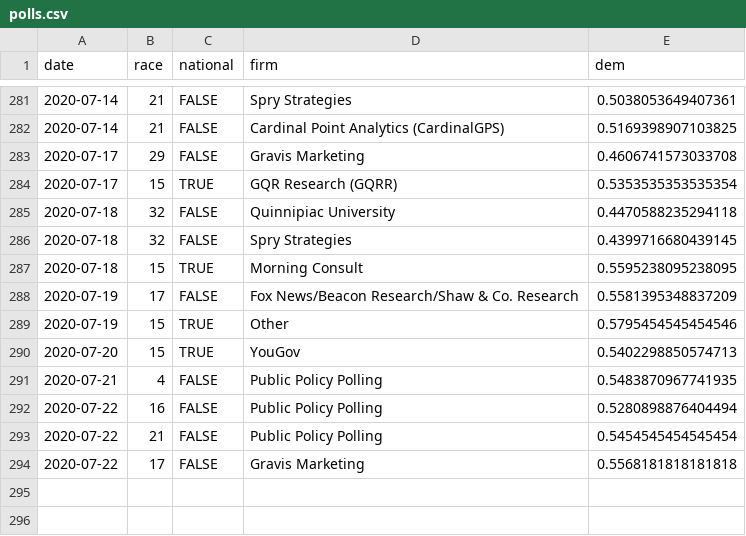
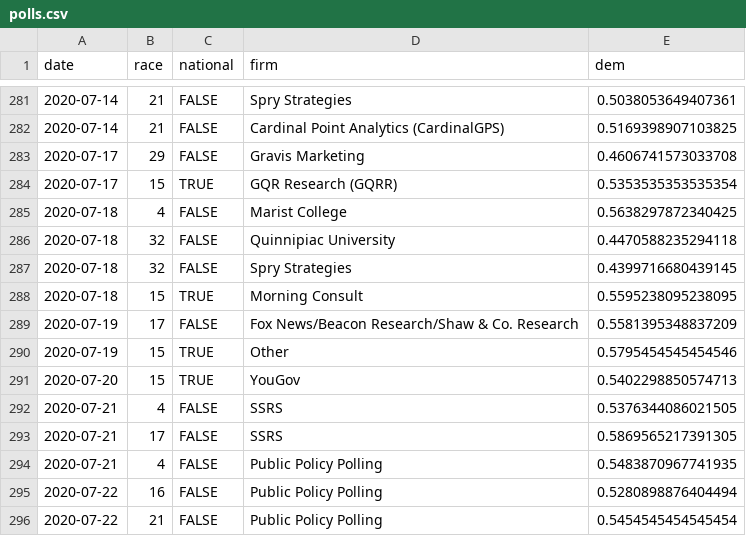
Before and after one commit to CoryMcCartan/senate, a CSV file: docs/polls.csv, drawn as a sheet; only a part is shown, gaps mark what is left out; the shorter side is filled out with more unchanged rows.

```diff
--- a/docs/polls.csv
+++ b/docs/polls.csv
@@ -284,2 +284,3 @@ date,race,national,firm,dem
 2020-07-17,15,TRUE,GQR Research (GQRR),0.5353535353535354
+2020-07-18,4,FALSE,Marist College,0.5638297872340425
 2020-07-18,32,FALSE,Quinnipiac University,0.4470588235294118
@@ -290,2 +291,4 @@ date,race,national,firm,dem
 2020-07-20,15,TRUE,YouGov,0.5402298850574713
+2020-07-21,4,FALSE,SSRS,0.5376344086021505
+2020-07-21,17,FALSE,SSRS,0.5869565217391305
 2020-07-21,4,FALSE,Public Policy Polling,0.5483870967741935
```
Also changed, not shown: docs/history.csv, docs/race_history.csv, 2 other files.
